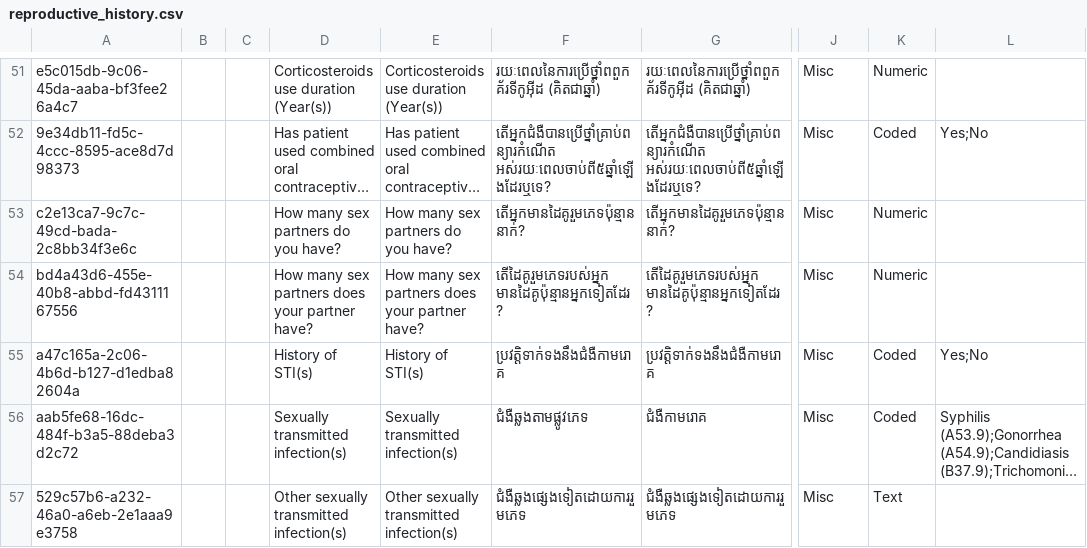
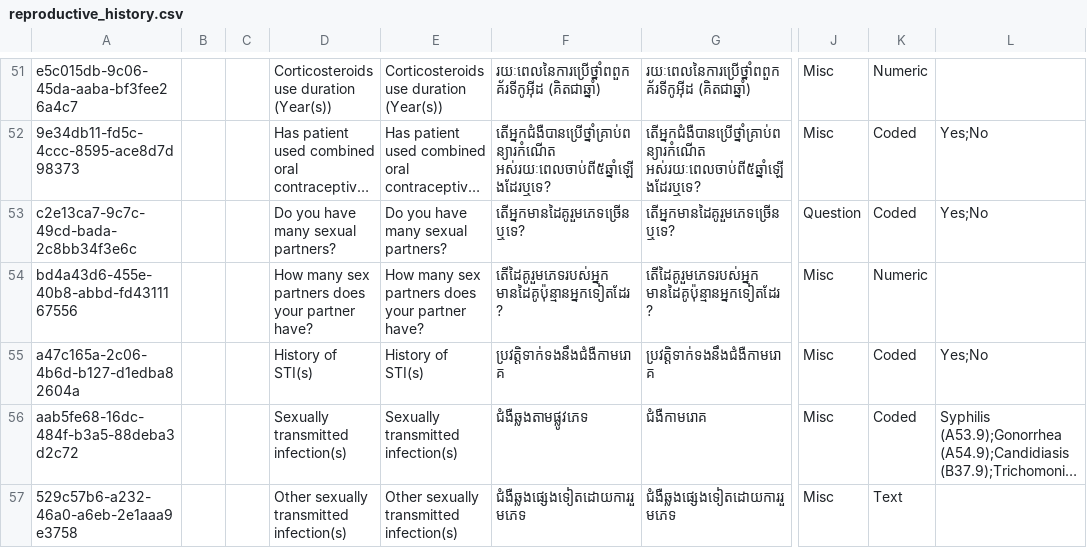
Before and after one commit to mekomsolutions/ozone-distro-cambodia, a CSV file: configs/openmrs_config/concepts/reproductive_history.csv, drawn as a sheet; only a part is shown, gaps mark what is left out; long unchanged cells end in …; the diff names each change by its address in the sheet, - before the commit and + after, or states it on an @@ line.

Commit message:
KH-339: Change answers to the question 'How many sex partners do you have?' from Numeric type to radio buttons in CC form (#208)
* KH-339: Change the answers to the question 'How many sex partners do you have?' from Numereic type to radio buttons

* KH-339: Place rendering type in the right place

* Add fix

* Add Khmer translation

---------

Co-authored-by: lawrence <lawrence@mekomsolutions.com>

```diff
--- a/configs/openmrs_config/concepts/reproductive_history.csv
+++ b/configs/openmrs_config/concepts/reproductive_history.csv
-D53: How many sex partners do you have?
+D53: Do you have many sexual partners?
-E53: How many sex partners do you have?
+E53: Do you have many sexual partners?
-F53: តើអ្នកមានដៃគូរួមភេទប៉ុន្មាននាក់?
+F53: តើអ្នកមានដៃគូរួមភេទច្រើនឬទេ?
-G53: តើអ្នកមានដៃគូរួមភេទប៉ុន្មាននាក់?
+G53: តើអ្នកមានដៃគូរួមភេទច្រើនឬទេ?
-J53: Misc
+J53: Question
-K53: Numeric
+K53: Coded
-L53: (empty)
+L53: Yes;No
```
Also changed, not shown: 1 other file.
